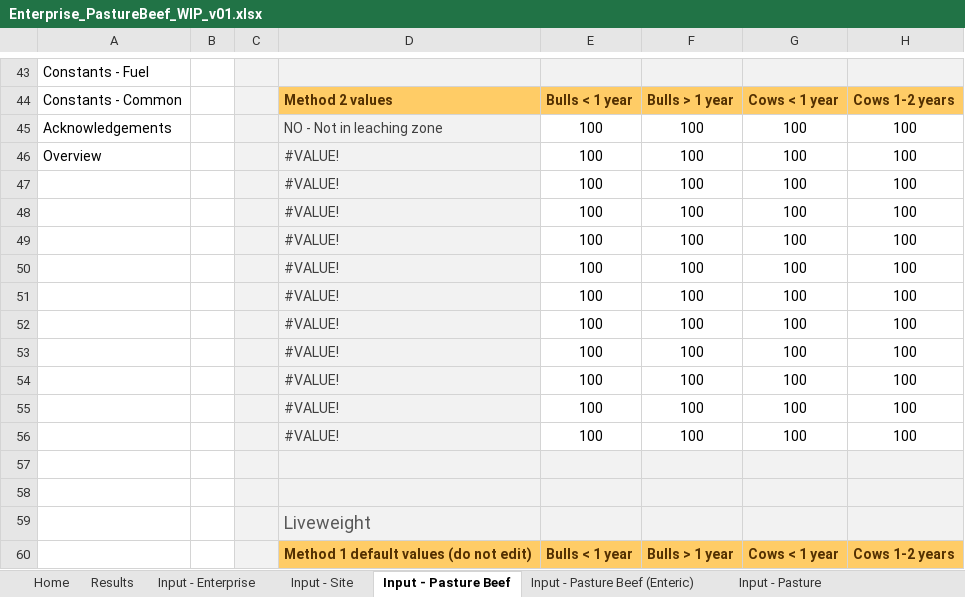
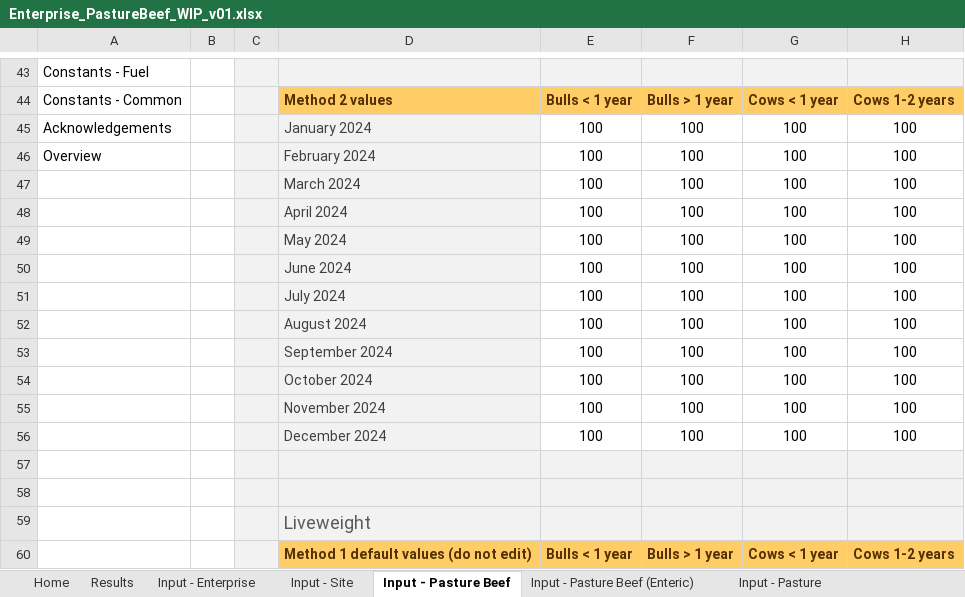
Before and after one commit to mrpaulkotz/GAF-VEERG-Functions, an Excel workbook: Excel/Enterprises/Enterprise_PastureBeef_WIP_v01.xlsx, sheet Input - Pasture Beef, drawn as a sheet; only a part is shown, gaps mark what is left out; values as stored, in another font and other column widths than the file's, no borders; conditional formats and table styles not drawn; the diff covers the shown part only; the diff names each change by its address in the sheet, - before the commit and + after, or states it on an @@ line.

Commit message:
update enterprise inputfields

```diff
--- a/Excel/Enterprises/Enterprise_PastureBeef_WIP_v01.xlsx (sheet Input - Pasture Beef)
+++ b/Excel/Enterprises/Enterprise_PastureBeef_WIP_v01.xlsx (sheet Input - Pasture Beef)
-D45: NO - Not in leaching zone
+D45: January 2024
-D46: #VALUE!
+D46: February 2024
-D47: #VALUE!
+D47: March 2024
-D48: #VALUE!
+D48: April 2024
-D49: #VALUE!
+D49: May 2024
-D50: #VALUE!
+D50: June 2024
-D51: #VALUE!
+D51: July 2024
-D52: #VALUE!
+D52: August 2024
-D53: #VALUE!
+D53: September 2024
-D54: #VALUE!
+D54: October 2024
-D55: #VALUE!
+D55: November 2024
-D56: #VALUE!
+D56: December 2024
```
Also changed, not shown: 77 added rows, 77 removed rows and 3 edited cells elsewhere in this sheet, sheet 4.2.1.1-2 Methane, sheet 4.2.1.3-4 Soil direct N20, sheet 3.2.1.1-2 Enteric Methane, sheet Input - Pasture Beef (Enteric), sheet Results, sheet Input - Enterprise, 10 more sheets, charts or pictures, Excel/Enterprises/Enterprise_PastureBeef_Template_WIP_v01.xlsx, 24 other files.
